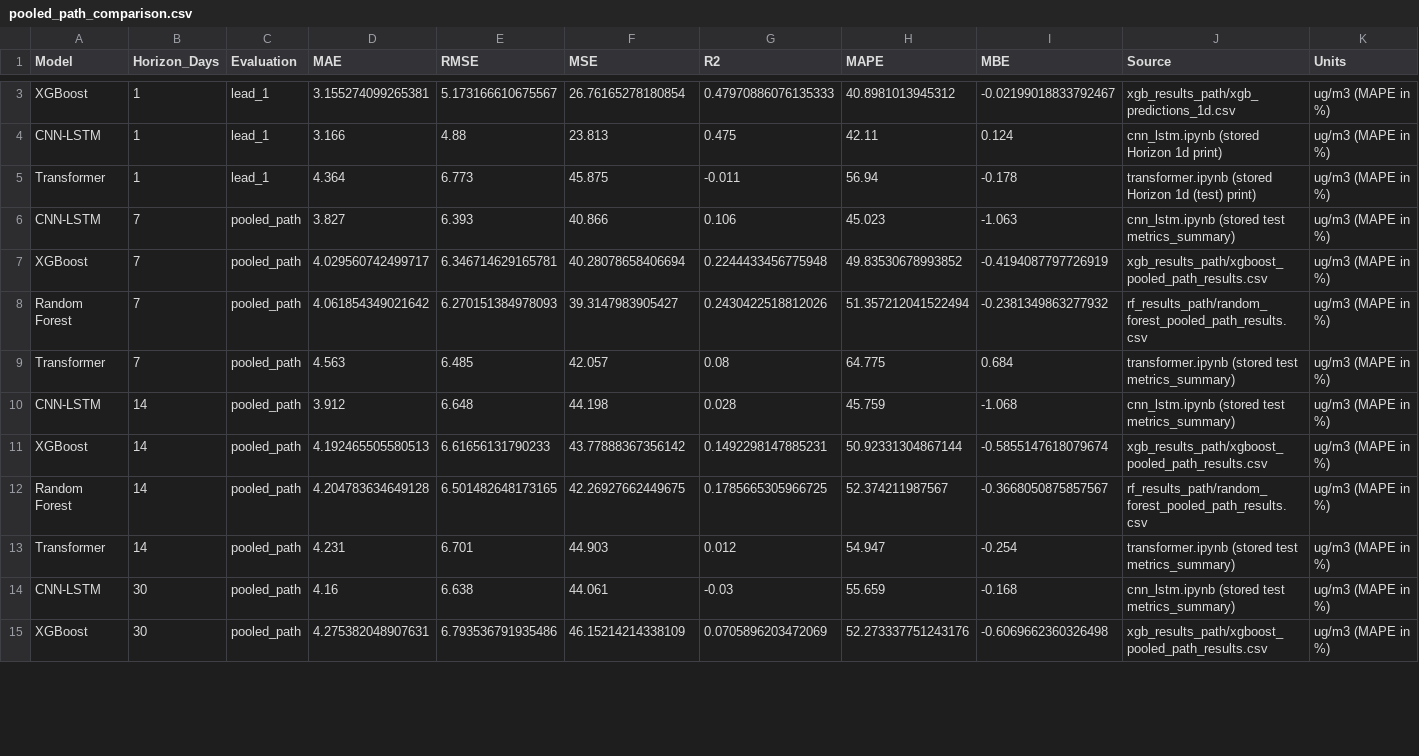
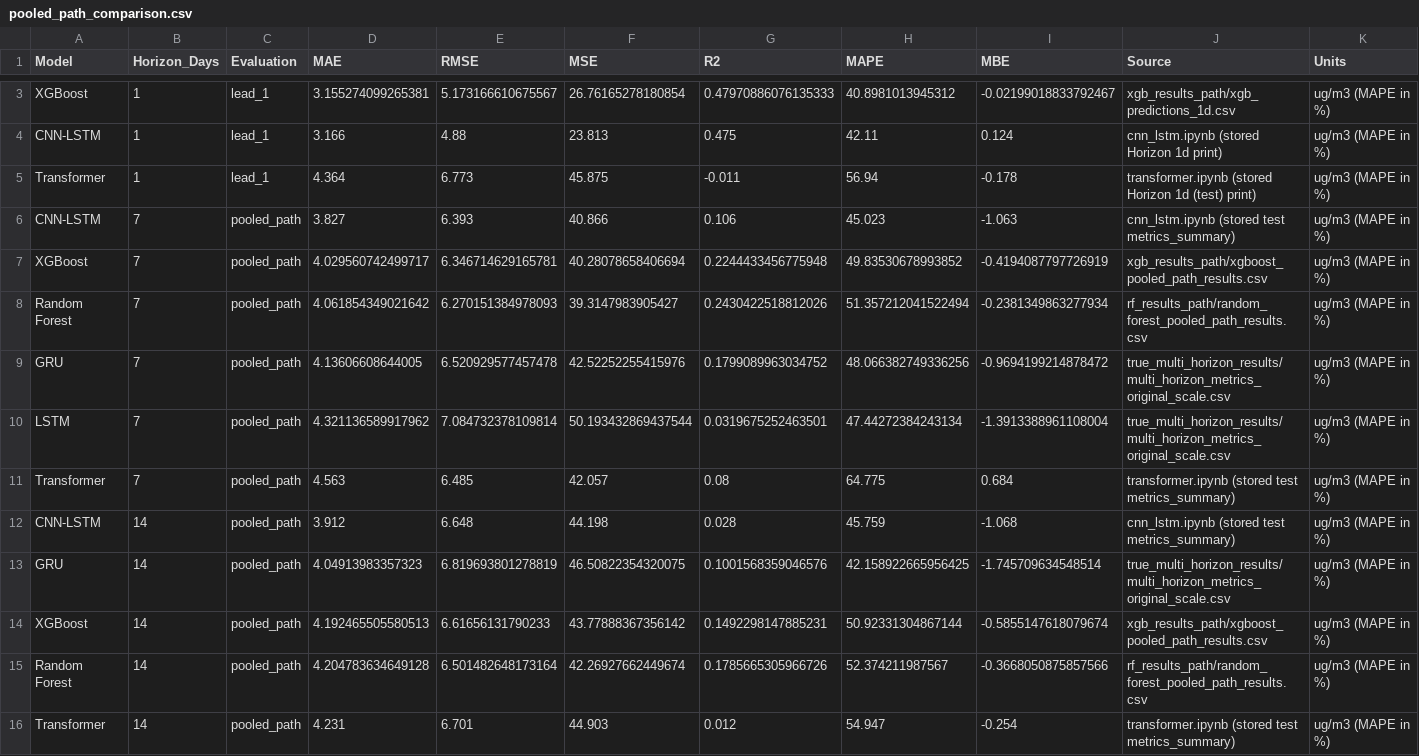
Before and after one commit to Masters-Paper-Forecasting/code, a CSV file: model_training/pooled_path_comparison.csv, drawn as a sheet; only a part is shown, gaps mark what is left out; the shorter side is filled out with more unchanged rows; the diff covers the shown part only.

Commit message:
Align LSTM/GRU with the pooled-path holdout and add them to the model comparison.
Use the dedicated Marylebone train/test CSVs and a 30-day look-back in gru_lstm_multi_horizon, keep tree pooled-path scoring consistent, and include LSTM/GRU test metrics in the comparison notebook and CSV.

```diff
--- a/model_training/pooled_path_comparison.csv
+++ b/model_training/pooled_path_comparison.csv
@@ -7,7 +7,10 @@ CNN-LSTM,7,pooled_path,3.827,6.393,40.866,0.106,45.023,-1.063,cnn_lstm.ipynb (st
 XGBoost,7,pooled_path,4.029560742499717,6.346714629165781,40.28078658406694,0.2244433456775948,49.83530678993852,-0.4194087797726919,xgb_results_path/xgboost_pooled_path_results.csv,ug/m3 (MAPE in %)
-Random Forest,7,pooled_path,4.061854349021642,6.270151384978093,39.3147983905427,0.2430422518812026,51.357212041522494,-0.2381349863277932,rf_results_path/random_forest_pooled_path_results.csv,ug/m3 (MAPE in %)
+Random Forest,7,pooled_path,4.061854349021642,6.270151384978093,39.3147983905427,0.2430422518812026,51.357212041522494,-0.2381349863277934,rf_results_path/random_forest_pooled_path_results.csv,ug/m3 (MAPE in %)
+GRU,7,pooled_path,4.13606608644005,6.520929577457478,42.52252255415976,0.1799089963034752,48.066382749336256,-0.9694199214878472,true_multi_horizon_results/multi_horizon_metrics_original_scale.csv,ug/m3 (MAPE in %)
+LSTM,7,pooled_path,4.321136589917962,7.084732378109814,50.193432869437544,0.0319675252463501,47.44272384243134,-1.3913388961108004,true_multi_horizon_results/multi_horizon_metrics_original_scale.csv,ug/m3 (MAPE in %)
 Transformer,7,pooled_path,4.563,6.485,42.057,0.08,64.775,0.684,transformer.ipynb (stored test metrics_summary),ug/m3 (MAPE in %)
 CNN-LSTM,14,pooled_path,3.912,6.648,44.198,0.028,45.759,-1.068,cnn_lstm.ipynb (stored test metrics_summary),ug/m3 (MAPE in %)
+GRU,14,pooled_path,4.04913983357323,6.819693801278819,46.50822354320075,0.1001568359046576,42.158922665956425,-1.745709634548514,true_multi_horizon_results/multi_horizon_metrics_original_scale.csv,ug/m3 (MAPE in %)
 XGBoost,14,pooled_path,4.192465505580513,6.61656131790233,43.77888367356142,0.1492298147885231,50.92331304867144,-0.5855147618079674,xgb_results_path/xgboost_pooled_path_results.csv,ug/m3 (MAPE in %)
-Random Forest,14,pooled_path,4.204783634649128,6.501482648173165,42.26927662449675,0.1785665305966725,52.374211987567,-0.3668050875857567,rf_results_path/random_forest_pooled_path_results.csv,ug/m3 (MAPE in %)
+Random Forest,14,pooled_path,4.204783634649128,6.501482648173164,42.26927662449674,0.1785665305966726,52.374211987567,-0.3668050875857566,rf_results_path/random_forest_pooled_path_results.csv,ug/m3 (MAPE in %)
 Transformer,14,pooled_path,4.231,6.701,44.903,0.012,54.947,-0.254,transformer.ipynb (stored test metrics_summary),ug/m3 (MAPE in %)
```
Also changed, not shown: 3 added rows and 6 edited cells elsewhere in this file, 5 other files.
